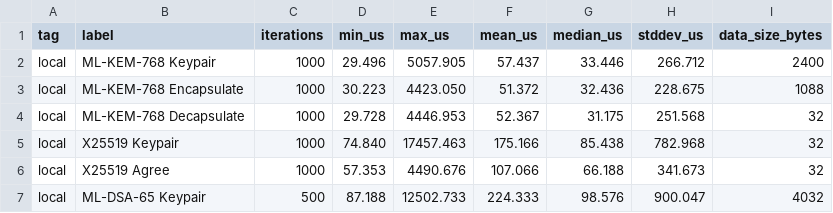
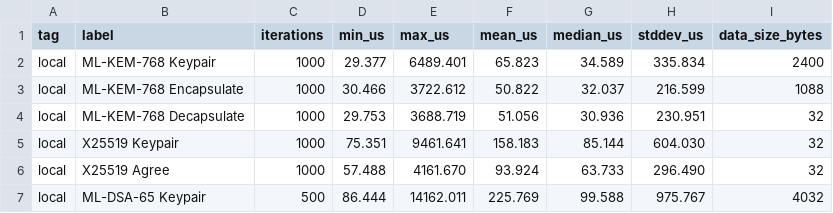
Before and after one commit to harithapahan2002-tech/PQC_VPN, a CSV file: bench_results.csv, drawn as a sheet; only a part is shown; the diff covers the shown part only.

```diff
--- a/bench_results.csv
+++ b/bench_results.csv
@@ -1,7 +1,7 @@
 tag,label,iterations,min_us,max_us,mean_us,median_us,stddev_us,data_size_bytes
-local,ML-KEM-768 Keypair,1000,29.496,5057.905,57.437,33.446,266.712,2400
-local,ML-KEM-768 Encapsulate,1000,30.223,4423.050,51.372,32.436,228.675,1088
-local,ML-KEM-768 Decapsulate,1000,29.728,4446.953,52.367,31.175,251.568,32
-local,X25519 Keypair,1000,74.840,17457.463,175.166,85.438,782.968,32
-local,X25519 Agree,1000,57.353,4490.676,107.066,66.188,341.673,32
-local,ML-DSA-65 Keypair,500,87.188,12502.733,224.333,98.576,900.047,4032
+local,ML-KEM-768 Keypair,1000,29.377,6489.401,65.823,34.589,335.834,2400
+local,ML-KEM-768 Encapsulate,1000,30.466,3722.612,50.822,32.037,216.599,1088
+local,ML-KEM-768 Decapsulate,1000,29.753,3688.719,51.056,30.936,230.951,32
+local,X25519 Keypair,1000,75.351,9461.641,158.183,85.144,604.030,32
+local,X25519 Agree,1000,57.488,4161.670,93.924,63.733,296.490,32
+local,ML-DSA-65 Keypair,500,86.444,14162.011,225.769,99.588,975.767,4032
```
Also changed, not shown: 55 edited cells elsewhere in this file, 6 other files.
